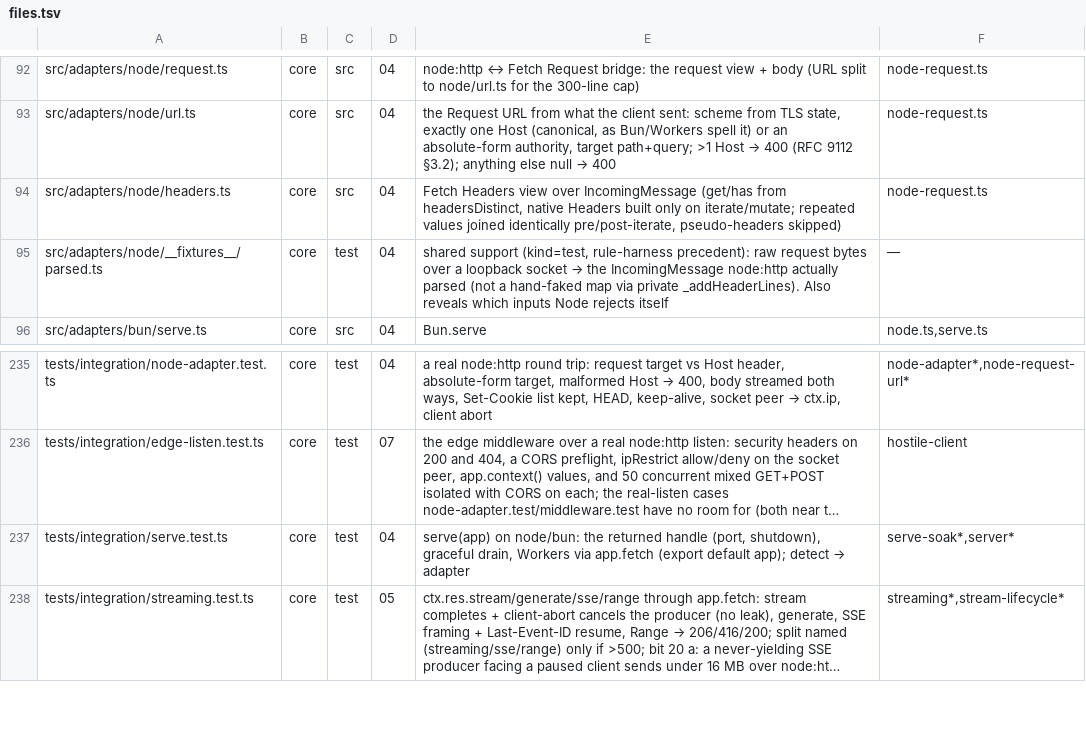
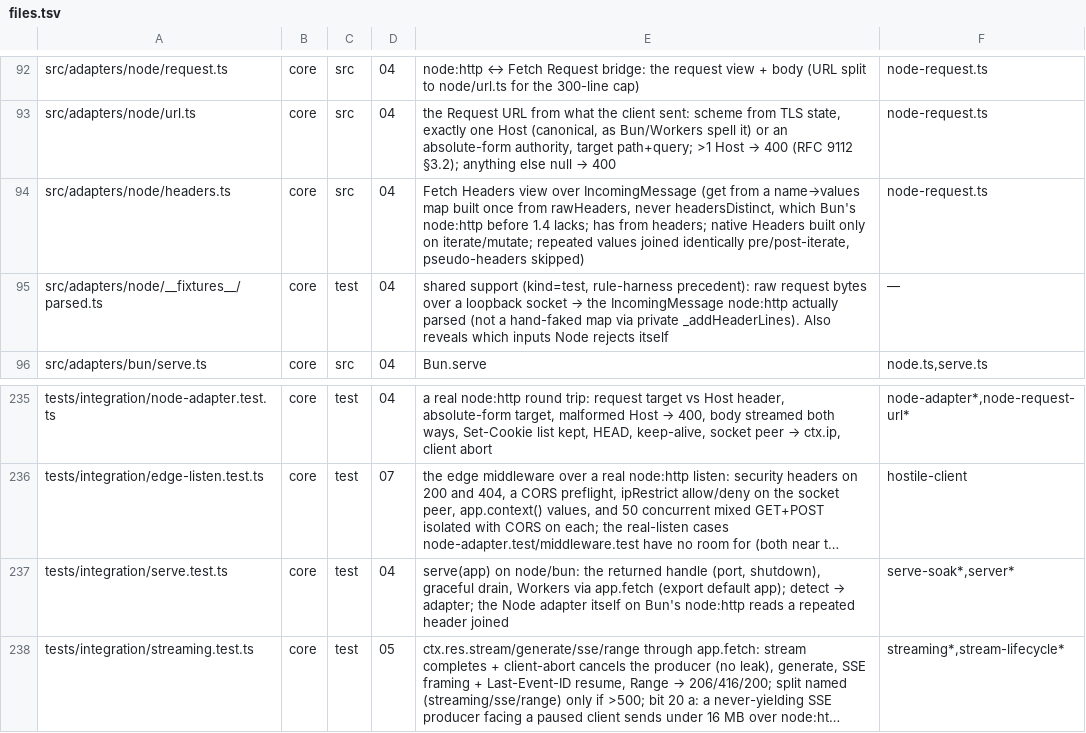
Before and after one commit to workerstack/backend, a TSV file: blueprint/files.tsv, drawn as a sheet; only a part is shown, gaps mark what is left out; long unchanged cells end in …; the diff names each change by its address in the sheet, - before the commit and + after, or states it on an @@ line.

Commit message:
docs(blueprint): rows for the node adapter's headers from rawHeaders

```diff
--- a/blueprint/files.tsv
+++ b/blueprint/files.tsv
-E94: …over IncomingMessage (get/has from headersDistinct, native Headers…
+E94: …over IncomingMessage (get from a name→values map built once from rawHeaders, never headersDistinct, which Bun's node:http before 1.4 lacks; has from headers; native Headers…
@@ E237: …detect → adapter → …detect → adapter; the Node adapter itself on Bun's node:http reads a repeated header joined @@
```
